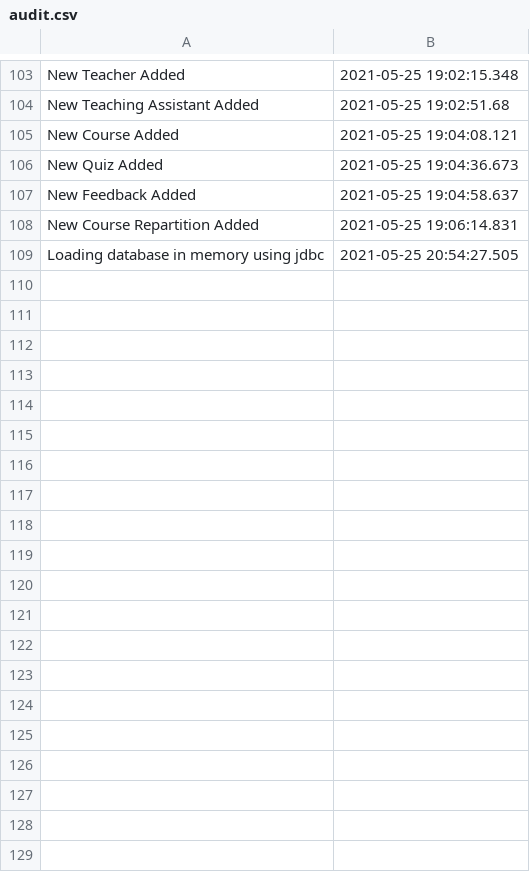
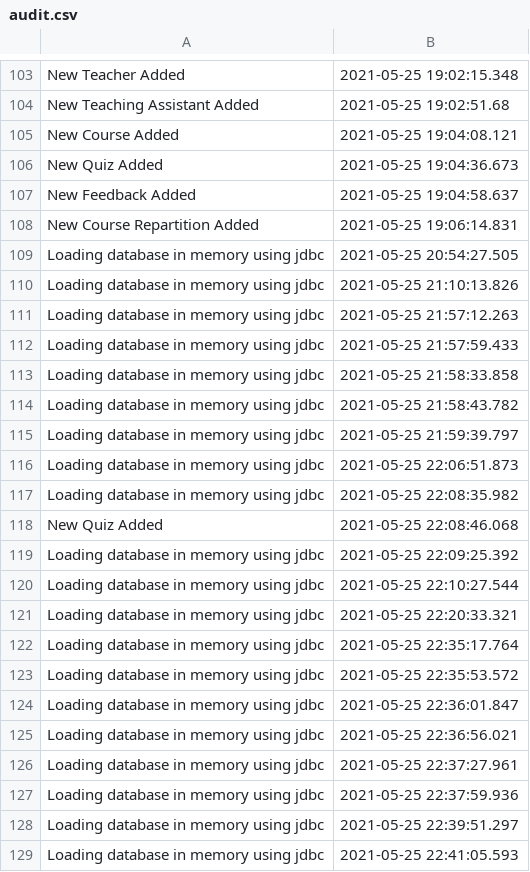
Before and after one commit to ReksioCroft/eLearning-Platform, a CSV file: audit.csv, drawn as a sheet; only a part is shown, gaps mark what is left out; the diff names each change by its address in the sheet, - before the commit and + after, or states it on an @@ line.

Commit message:
Done Update in DataBase for non-final attributes

```diff
--- a/audit.csv
+++ b/audit.csv
+row 110: Loading database in memory using jdbc | 2021-05-25 21:10:13.826
+row 111: Loading database in memory using jdbc | 2021-05-25 21:57:12.263
+row 112: Loading database in memory using jdbc | 2021-05-25 21:57:59.433
+row 113: Loading database in memory using jdbc | 2021-05-25 21:58:33.858
+row 114: Loading database in memory using jdbc | 2021-05-25 21:58:43.782
+row 115: Loading database in memory using jdbc | 2021-05-25 21:59:39.797
+row 116: Loading database in memory using jdbc | 2021-05-25 22:06:51.873
+row 117: Loading database in memory using jdbc | 2021-05-25 22:08:35.982
+row 118: New Quiz Added | 2021-05-25 22:08:46.068
+row 119: Loading database in memory using jdbc | 2021-05-25 22:09:25.392
+row 120: Loading database in memory using jdbc | 2021-05-25 22:10:27.544
+row 121: Loading database in memory using jdbc | 2021-05-25 22:20:33.321
+row 122: Loading database in memory using jdbc | 2021-05-25 22:35:17.764
+row 123: Loading database in memory using jdbc | 2021-05-25 22:35:53.572
+row 124: Loading database in memory using jdbc | 2021-05-25 22:36:01.847
+row 125: Loading database in memory using jdbc | 2021-05-25 22:36:56.021
+row 126: Loading database in memory using jdbc | 2021-05-25 22:37:27.961
+row 127: Loading database in memory using jdbc | 2021-05-25 22:37:59.936
+row 128: Loading database in memory using jdbc | 2021-05-25 22:39:51.297
+row 129: Loading database in memory using jdbc | 2021-05-25 22:41:05.593
```
Also changed, not shown: 8 other files.
